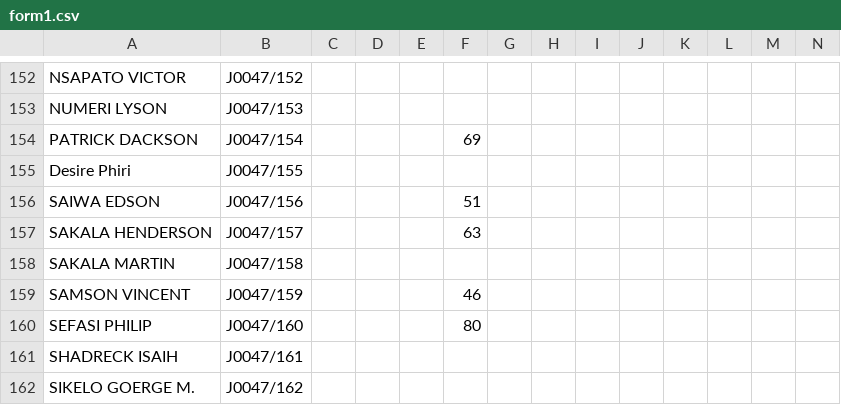
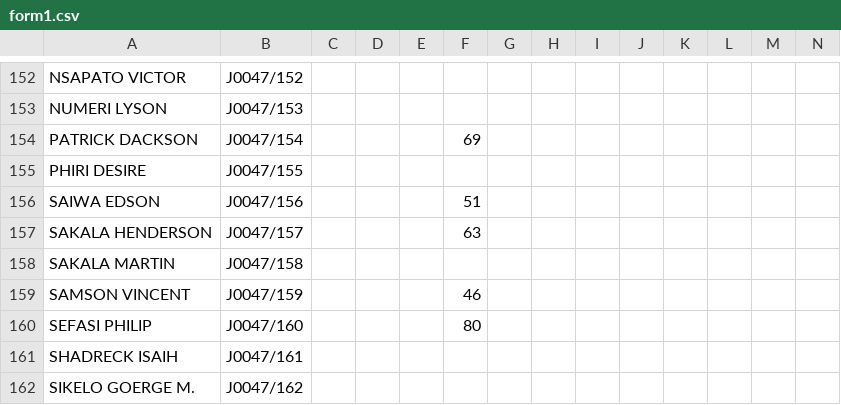
Before and after one commit to magawass/m, a CSV file: form1.csv, drawn as a sheet; only a part is shown, gaps mark what is left out.

Commit message:
Overwrote Name for J0047/155 in form1

```diff
--- a/form1.csv
+++ b/form1.csv
@@ -154,3 +154,3 @@ NUMERI  LYSON,J0047/153,,,,,,,,,,,,
 PATRICK DACKSON,J0047/154,,,,69,,,,,,,,
-Desire Phiri,J0047/155,,,,,,,,,,,,
+PHIRI DESIRE,J0047/155,,,,,,,,,,,,
 SAIWA EDSON,J0047/156,,,,51,,,,,,,,
```
